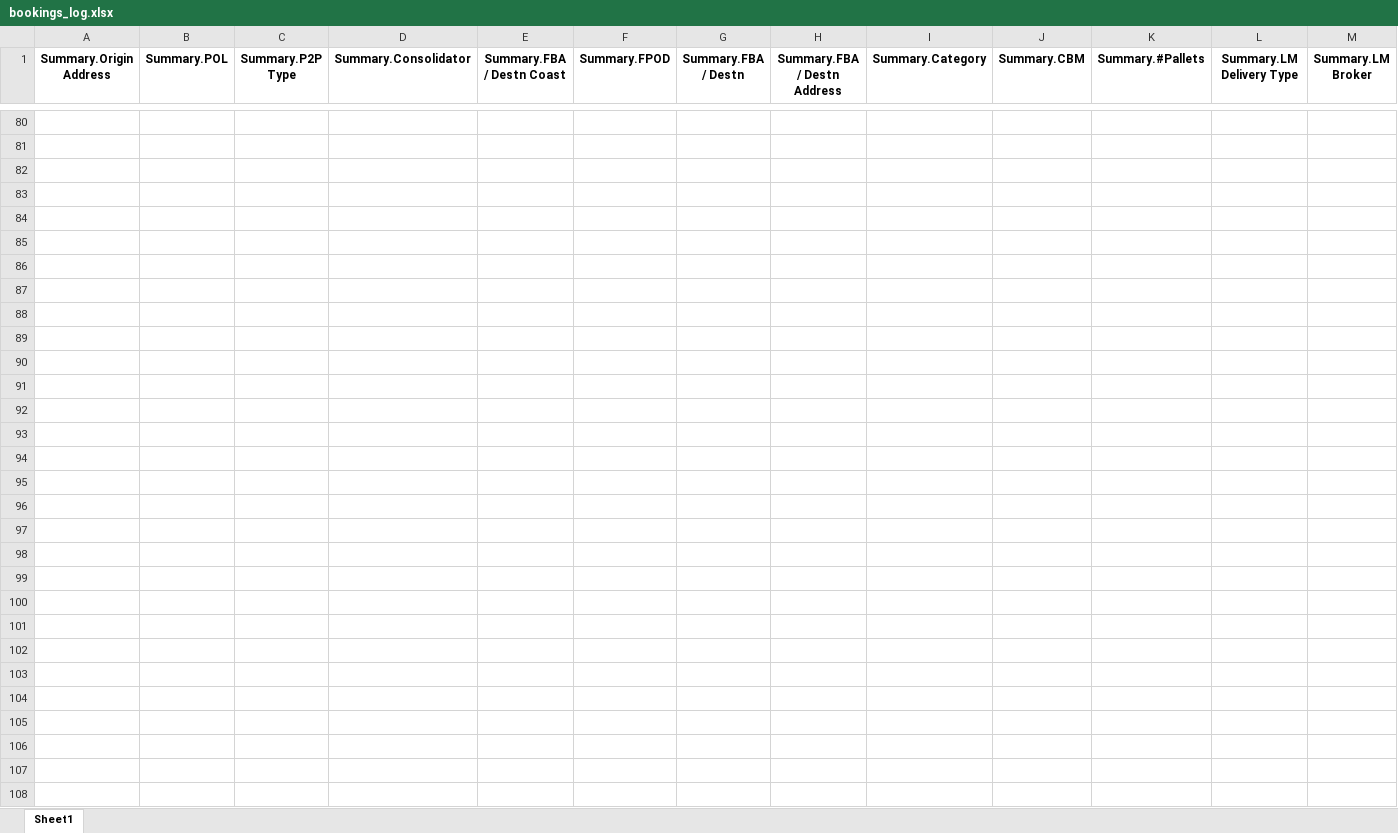
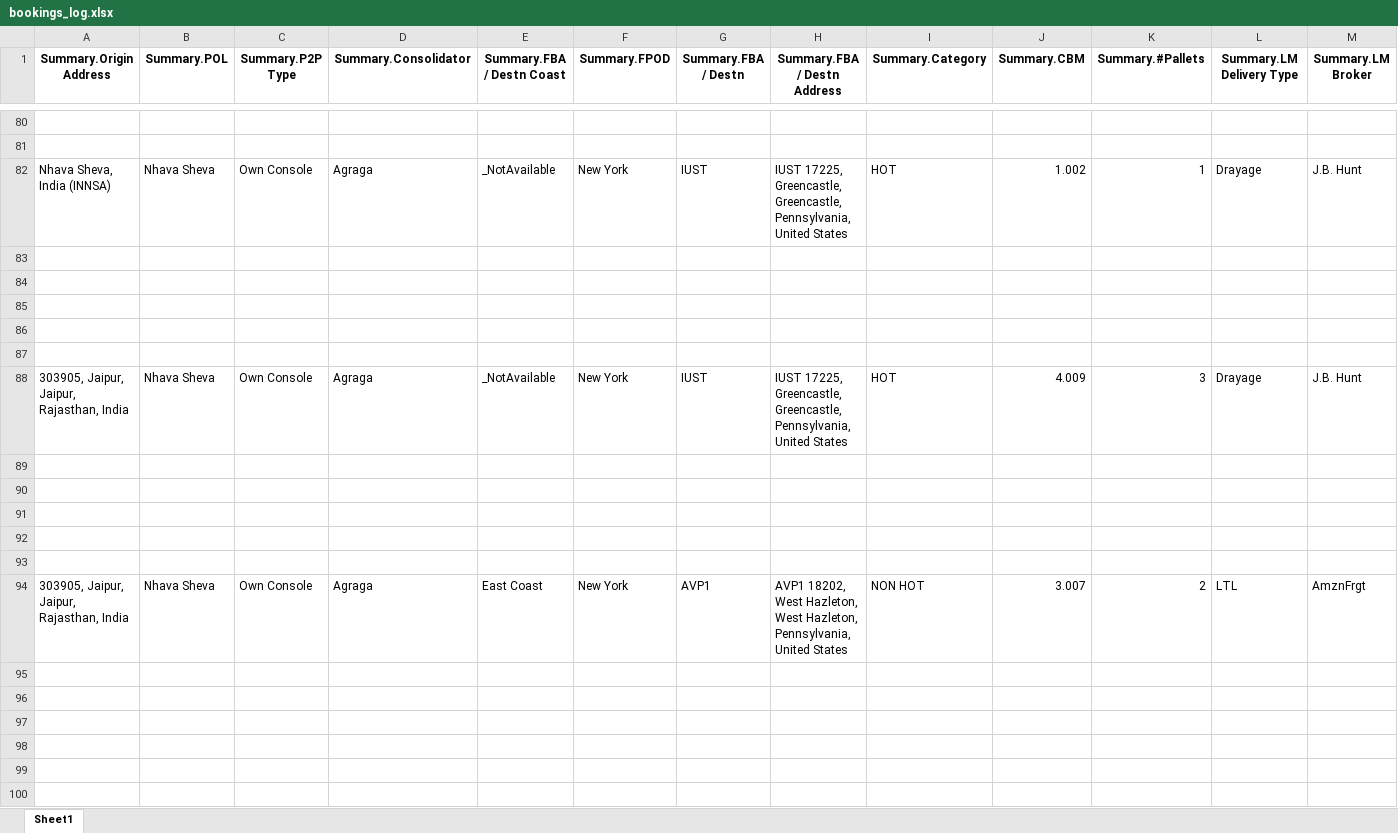
Before and after one commit to Ayyanagouda006/FBA-Pricing-Tool, an Excel workbook: Logs/bookings_log.xlsx, sheet Sheet1, drawn as a sheet; only a part is shown, gaps mark what is left out; values as stored, in another font and other column widths than the file's, no borders; rows hold the shown columns only; the diff covers the shown part only; the diff names each change by its address in the sheet, - before the commit and + after, or states it on an @@ line.

```diff
--- a/Logs/bookings_log.xlsx (sheet Sheet1)
+++ b/Logs/bookings_log.xlsx (sheet Sheet1)
+row 82: Nhava Sheva, India (INNSA) | Nhava Sheva | Own Console | Agraga | _NotAvailable | New York | IUST | IUST 17225, Greencastle, Greencastle, Pennsylvania, United States | HOT | 1.002 | 1 | Drayage | J.B. Hunt
+row 83: (empty)
+row 84: (empty)
+row 85: (empty)
+row 86: (empty)
+row 87: (empty)
+row 88: 303905, Jaipur, Jaipur, Rajasthan, India | Nhava Sheva | Own Console | Agraga | _NotAvailable | New York | IUST | IUST 17225, Greencastle, Greencastle, Pennsylvania, United States | HOT | 4.009 | 3 | Drayage | J.B. Hunt
+row 89: (empty)
+row 90: (empty)
+row 91: (empty)
+row 92: (empty)
+row 93: (empty)
+row 94: 303905, Jaipur, Jaipur, Rajasthan, India | Nhava Sheva | Own Console | Agraga | East Coast | New York | AVP1 | AVP1 18202, West Hazleton, West Hazleton, Pennsylvania, United States | NON HOT | 3.007 | 2 | LTL | AmznFrgt
+row 95: (empty)
+row 96: (empty)
+row 97: (empty)
+row 98: (empty)
+row 99: (empty)
+row 100: (empty)
```
Also changed, not shown: 83 added rows elsewhere in this sheet, Logs/exfreight_api_log.xlsx, Logs/heyprimo_api_tracking.xlsx, 8 other files.
